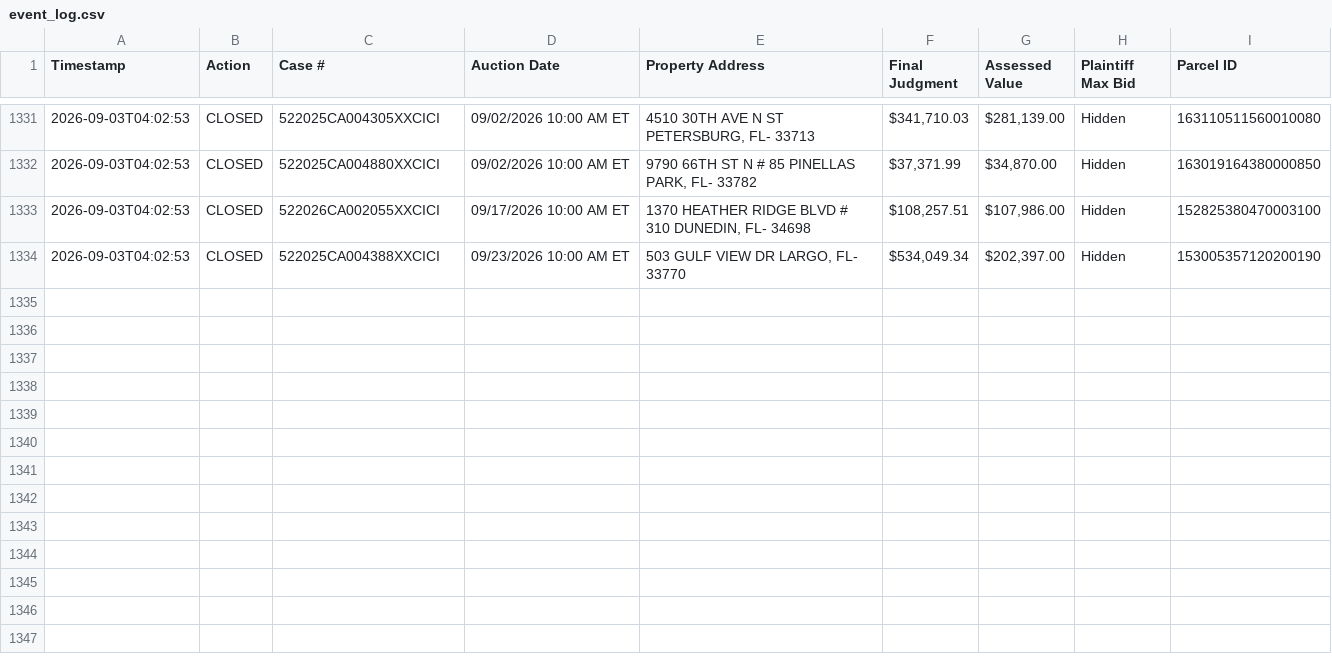
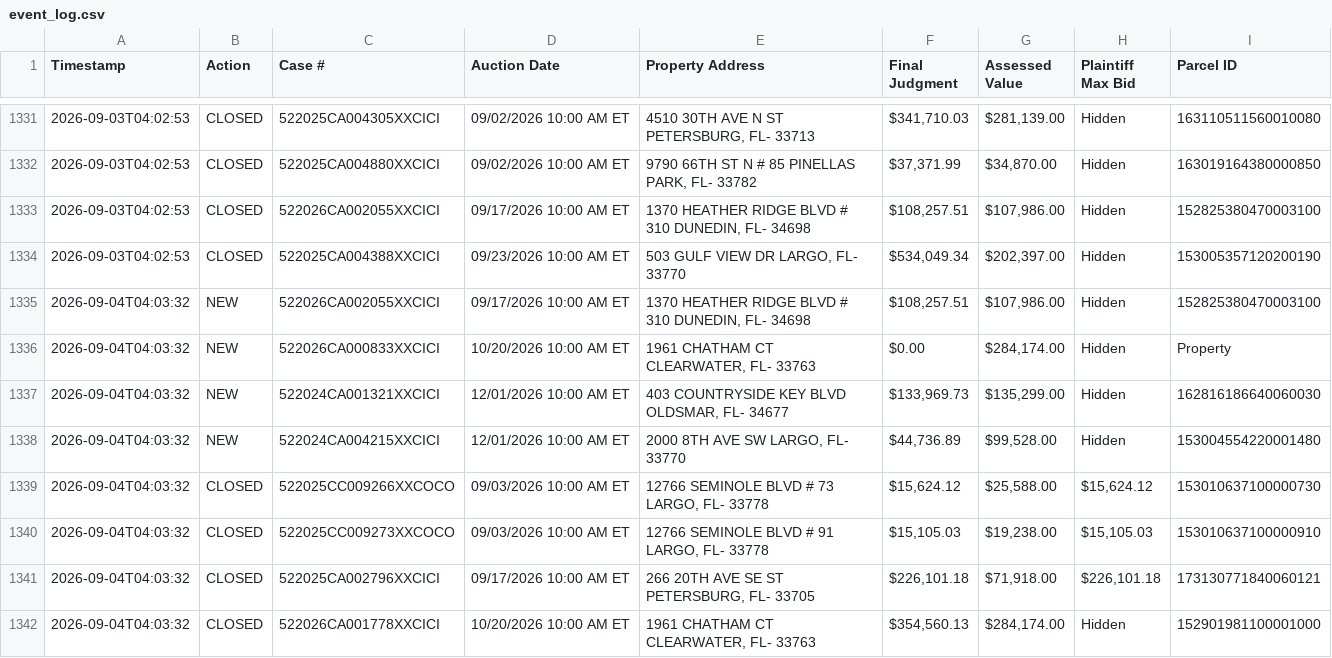
Before and after one commit to figlesias7/realforeclose, a CSV file: data/event_log.csv, drawn as a sheet; only a part is shown, gaps mark what is left out; the diff names each change by its address in the sheet, - before the commit and + after, or states it on an @@ line.

```diff
--- a/data/event_log.csv
+++ b/data/event_log.csv
+row 1335: 2026-09-04T04:03:32 | NEW | 522026CA002055XXCICI | 09/17/2026 10:00 AM ET | 1370 HEATHER RIDGE BLVD # 310 DUNEDIN, FL- 34698 | $108,257.51 | $107,986.00 | Hidden | 152825380470003100
+row 1336: 2026-09-04T04:03:32 | NEW | 522026CA000833XXCICI | 10/20/2026 10:00 AM ET | 1961 CHATHAM CT CLEARWATER, FL- 33763 | $0.00 | $284,174.00 | Hidden | Property
+row 1337: 2026-09-04T04:03:32 | NEW | 522024CA001321XXCICI | 12/01/2026 10:00 AM ET | 403 COUNTRYSIDE KEY BLVD OLDSMAR, FL- 34677 | $133,969.73 | $135,299.00 | Hidden | 162816186640060030
+row 1338: 2026-09-04T04:03:32 | NEW | 522024CA004215XXCICI | 12/01/2026 10:00 AM ET | 2000 8TH AVE SW LARGO, FL- 33770 | $44,736.89 | $99,528.00 | Hidden | 153004554220001480
+row 1339: 2026-09-04T04:03:32 | CLOSED | 522025CC009266XXCOCO | 09/03/2026 10:00 AM ET | 12766 SEMINOLE BLVD # 73 LARGO, FL- 33778 | $15,624.12 | $25,588.00 | $15,624.12 | 153010637100000730
+row 1340: 2026-09-04T04:03:32 | CLOSED | 522025CC009273XXCOCO | 09/03/2026 10:00 AM ET | 12766 SEMINOLE BLVD # 91 LARGO, FL- 33778 | $15,105.03 | $19,238.00 | $15,105.03 | 153010637100000910
+row 1341: 2026-09-04T04:03:32 | CLOSED | 522025CA002796XXCICI | 09/17/2026 10:00 AM ET | 266 20TH AVE SE ST PETERSBURG, FL- 33705 | $226,101.18 | $71,918.00 | $226,101.18 | 173130771840060121
+row 1342: 2026-09-04T04:03:32 | CLOSED | 522026CA001778XXCICI | 10/20/2026 10:00 AM ET | 1961 CHATHAM CT CLEARWATER, FL- 33763 | $354,560.13 | $284,174.00 | Hidden | 152901981100001000
```
Also changed, not shown: data/all_seen.csv, 3 other files.
